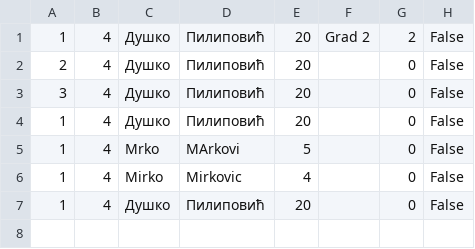
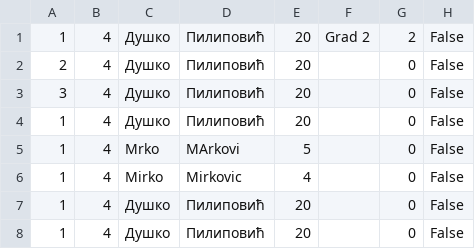
Before and after one commit to marija-djurdjevic/Booking, a CSV file: Resources/Data/tourReservation.csv, drawn as a sheet.

```diff
--- a/Resources/Data/tourReservation.csv
+++ b/Resources/Data/tourReservation.csv
@@ -7 +7,2 @@
 1|4|Душко|Пилиповић|20||0|False
+1|4|Душко|Пилиповић|20||0|False
```
Also changed, not shown: Resources/Data/tours.csv, Resources/Data/vouchers.csv, 23 other files.
